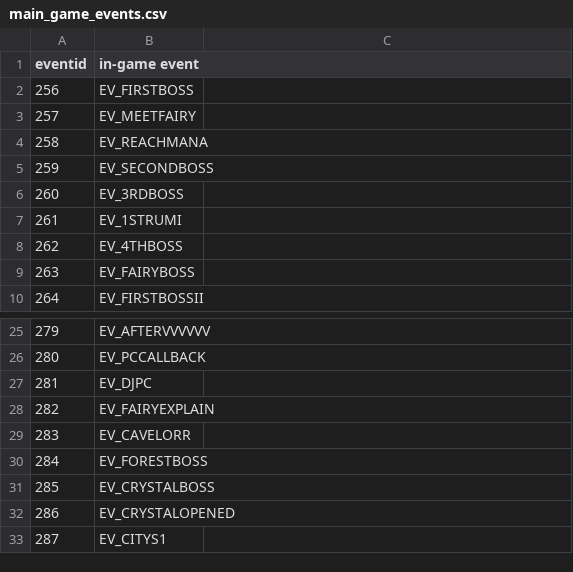
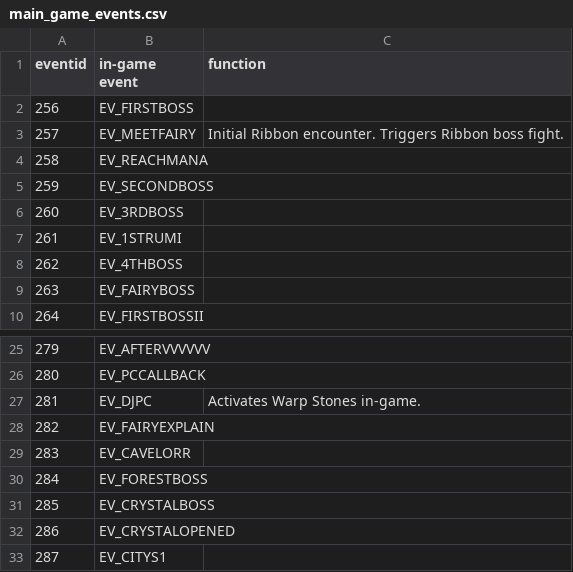
Before and after one commit to wcko87/rabiribi-map-editing, a CSV file: docs/events/main_game_events.csv, drawn as a sheet; only a part is shown, gaps mark what is left out.

Commit message:
Update main_game_events.csv

```diff
--- a/docs/events/main_game_events.csv
+++ b/docs/events/main_game_events.csv
@@ -1,4 +1,4 @@
-eventid, in-game event
+eventid, in-game event, function
 256, EV_FIRSTBOSS
-257, EV_MEETFAIRY
+257, EV_MEETFAIRY, Initial Ribbon encounter. Triggers Ribbon boss fight.
 258, EV_REACHMANA
@@ -26,3 +26,3 @@ eventid, in-game event
 280, EV_PCCALLBACK
-281, EV_DJPC
+281, EV_DJPC, Activates Warp Stones in-game.
 282, EV_FAIRYEXPLAIN
```
